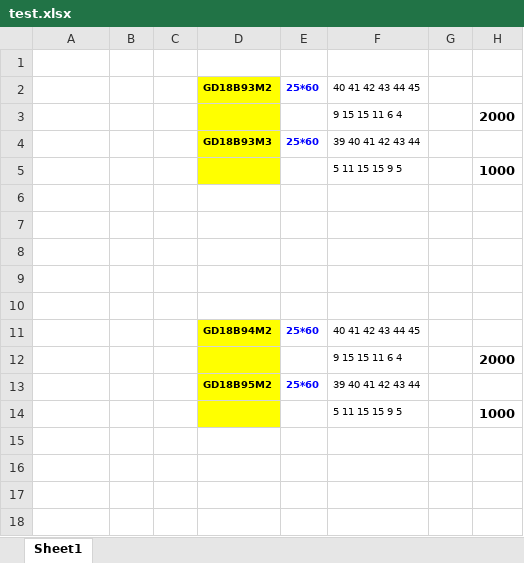
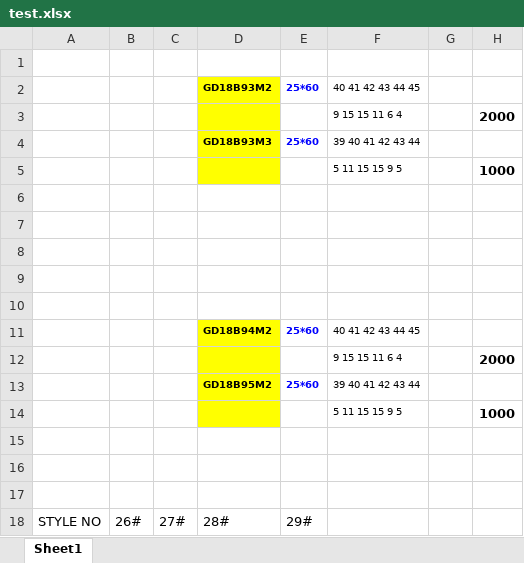
Before and after one commit to humhei/ExcelProcesser, an Excel workbook: ExcelProcesser.Tests/test.xlsx, sheet Sheet1, drawn as a sheet; values as stored, in another font and other column widths than the file's, no borders; the diff names each change by its address in the sheet, - before the commit and + after, or states it on an @@ line.

```diff
--- a/ExcelProcesser.Tests/test.xlsx (sheet Sheet1)
+++ b/ExcelProcesser.Tests/test.xlsx (sheet Sheet1)
+row 15: (empty)
+row 16: (empty)
+row 17: (empty)
+row 18: STYLE NO | 26# | 27# | 28# | 29#
```
Also changed, not shown: 9 other files.
